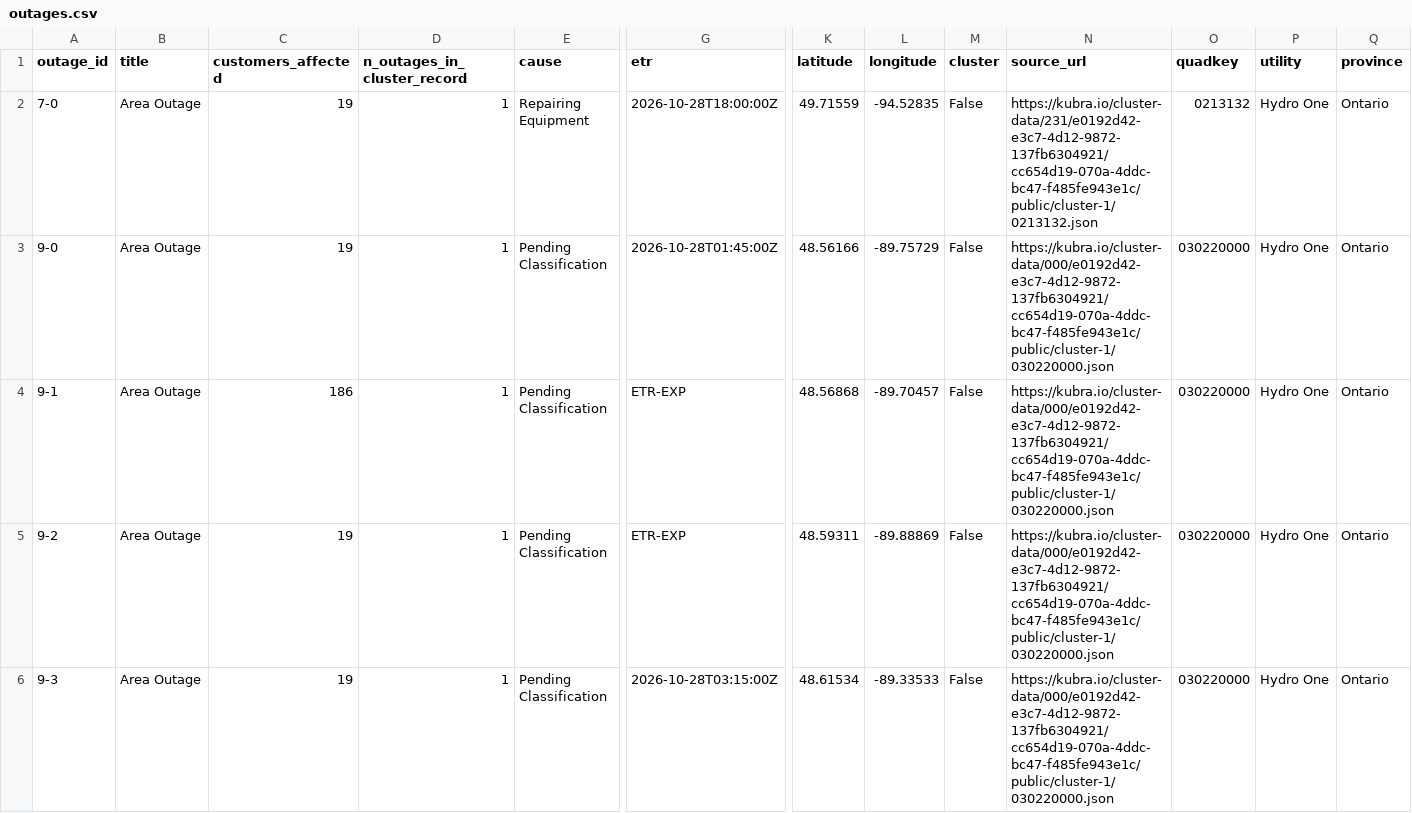
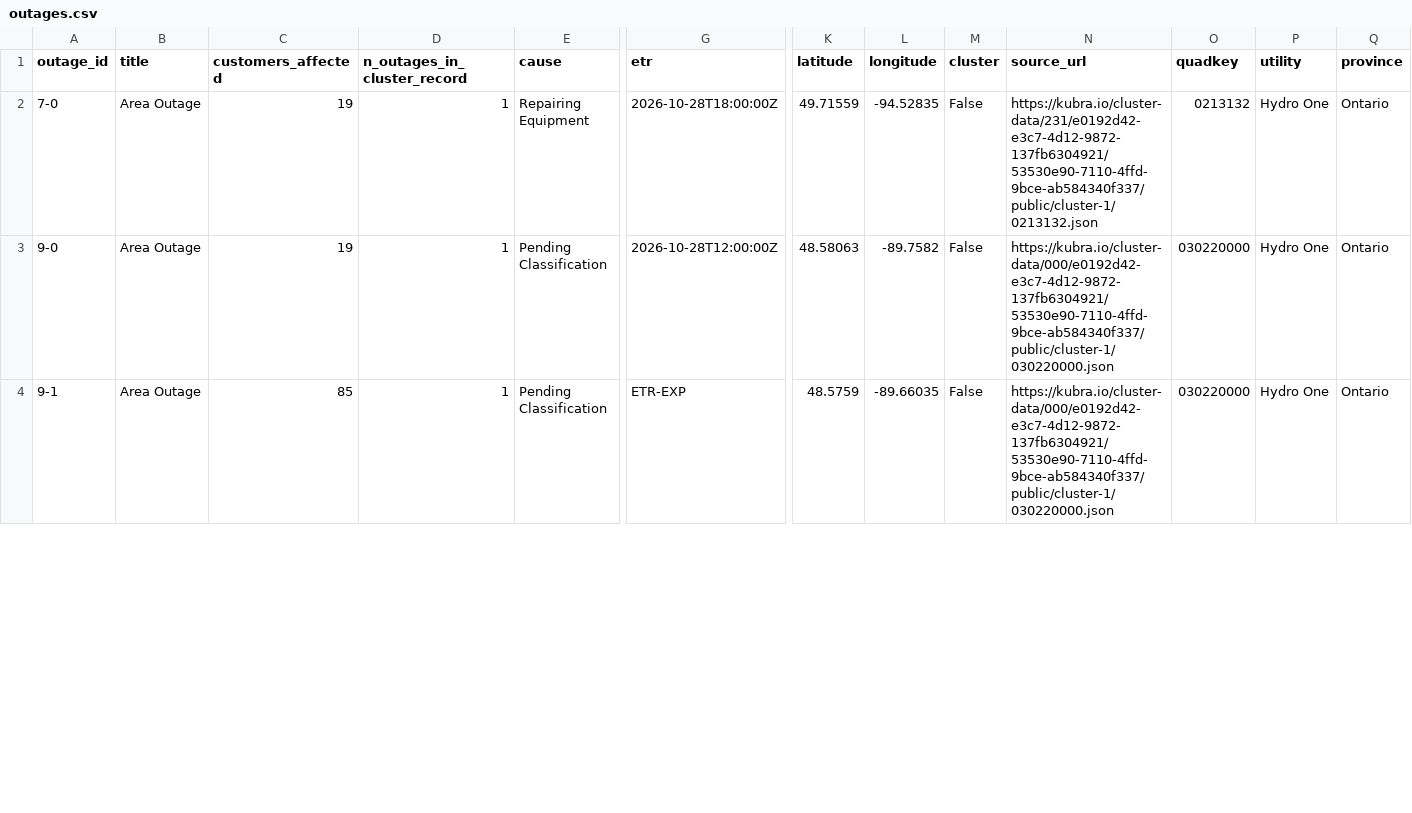
Before and after one commit to Nyu13/bc-hydro-vegetation-risk-demo-public, a CSV file: data/archives/hydro_one_outages/latest/outages.csv, drawn as a sheet; only a part is shown, gaps mark what is left out; rows hold the shown columns only; the diff covers the shown part only; the diff names each change by its address in the sheet, - before the commit and + after, or states it on an @@ line.

```diff
--- a/data/archives/hydro_one_outages/latest/outages.csv
+++ b/data/archives/hydro_one_outages/latest/outages.csv
-N2 (source_url): https://kubra.io/cluster-data/231/e0192d42-e3c7-4d12-9872-137fb6304921/cc654d19-070a-4ddc-bc47-f485fe943e1c/public/cluster-1/0213132.json
+N2 (source_url): https://kubra.io/cluster-data/231/e0192d42-e3c7-4d12-9872-137fb6304921/53530e90-7110-4ffd-9bce-ab584340f337/public/cluster-1/0213132.json
-G3 (etr): 2026-10-28T01:45:00Z
+G3 (etr): 2026-10-28T12:00:00Z
-K3 (latitude): 48.56166
+K3 (latitude): 48.58063
-L3 (longitude): -89.75729
+L3 (longitude): -89.7582
-N3:N4 (source_url): https://kubra.io/cluster-data/000/e0192d42-e3c7-4d12-9872-137fb6304921/cc654d19-070a-4ddc-bc47-f485fe943e1c/public/cluster-1/030220000.json
+N3:N4 (source_url): https://kubra.io/cluster-data/000/e0192d42-e3c7-4d12-9872-137fb6304921/53530e90-7110-4ffd-9bce-ab584340f337/public/cluster-1/030220000.json
-C4 (customers_affected): 186
+C4 (customers_affected): 85
-K4 (latitude): 48.56868
+K4 (latitude): 48.5759
-L4 (longitude): -89.70457
+L4 (longitude): -89.66035
-row 5: 9-2 | Area Outage | 19 | 1 | Pending Classification | ETR-EXP | 48.59311 | -89.88869 | False | https://kubra.io/cluster-data/000/e0192d42-e3c7-4d12-9872-137fb6304921/cc654d19-070a-4ddc-bc47-f485fe943e1c/public/cluster-1/030220000.json | 030220000 | Hydro One | Ontario
-row 6: 9-3 | Area Outage | 19 | 1 | Pending Classification | 2026-10-28T03:15:00Z | 48.61534 | -89.33533 | False | https://kubra.io/cluster-data/000/e0192d42-e3c7-4d12-9872-137fb6304921/cc654d19-070a-4ddc-bc47-f485fe943e1c/public/cluster-1/030220000.json | 030220000 | Hydro One | Ontario
```
Also changed, not shown: 10 removed rows and 10 edited cells elsewhere in this file, data/archives/hydro_one_outages/archive_index.csv, data/archives/hydro_one_outages/outages.csv, 7 other files.
